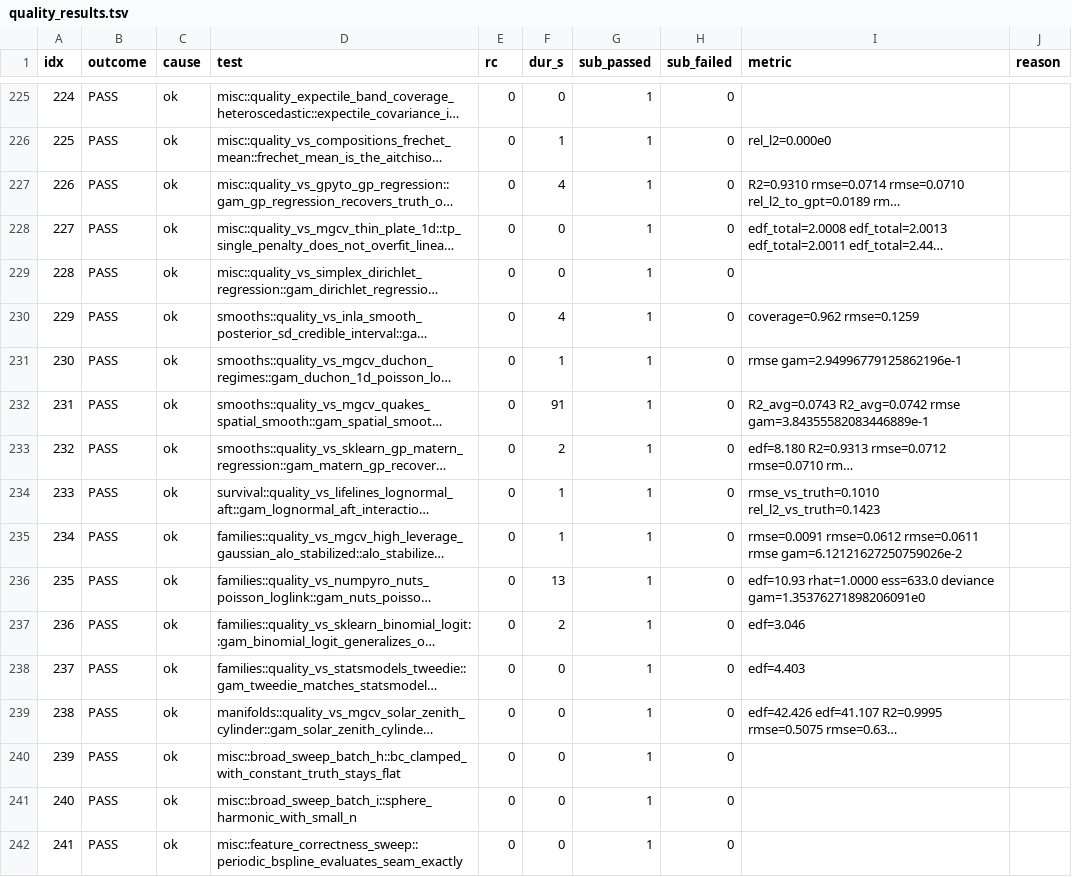
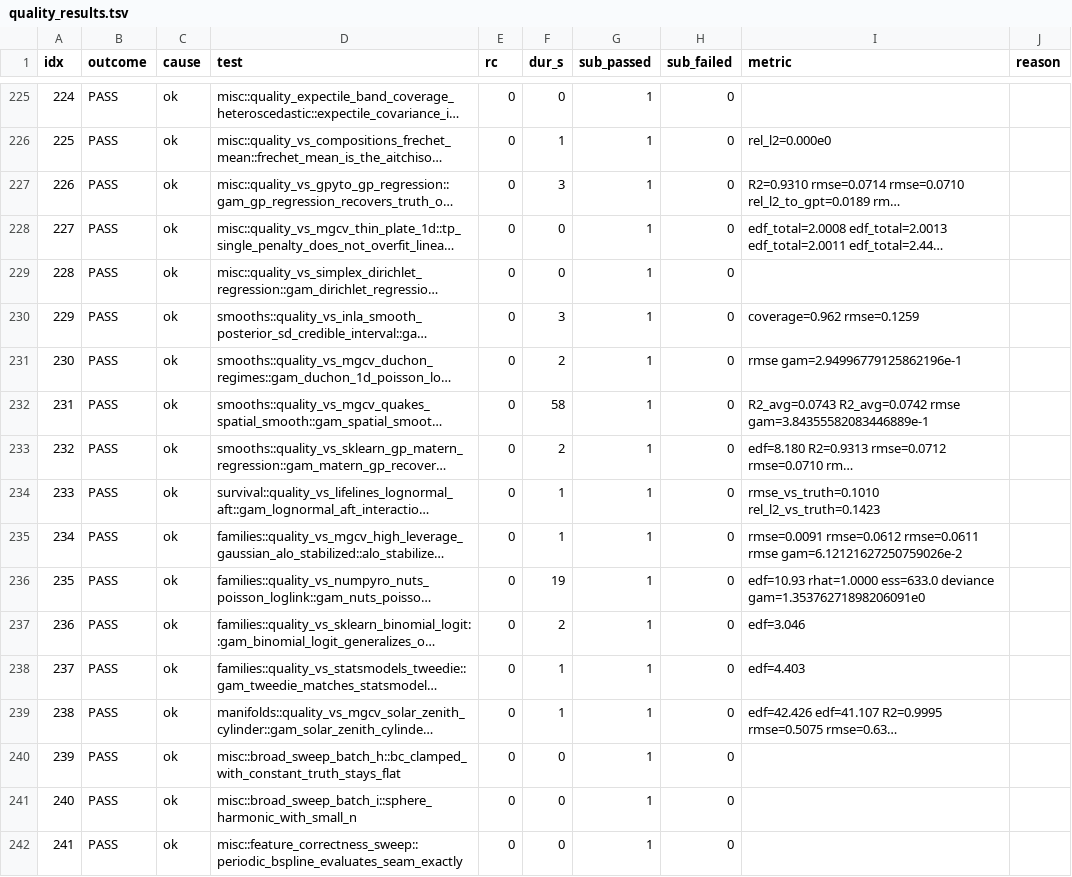
Before and after one commit to SauersML/gam, a TSV file: bench/gha_results/reference-quality/quality_results.tsv, drawn as a sheet; only a part is shown, gaps mark what is left out; long unchanged cells end in …; the diff covers the shown part only; the diff names each change by its address in the sheet, - before the commit and + after, or states it on an @@ line.

```diff
--- a/bench/gha_results/reference-quality/quality_results.tsv
+++ b/bench/gha_results/reference-quality/quality_results.tsv
-F227 (dur_s): 4
+F227 (dur_s): 3
-F230 (dur_s): 4
+F230 (dur_s): 3
-F231 (dur_s): 1
+F231 (dur_s): 2
-F232 (dur_s): 91
+F232 (dur_s): 58
-F236 (dur_s): 13
+F236 (dur_s): 19
-F238:F239 (dur_s): 0
+F238:F239 (dur_s): 1
```
Also changed, not shown: 133 edited cells elsewhere in this file, 2 other files.
